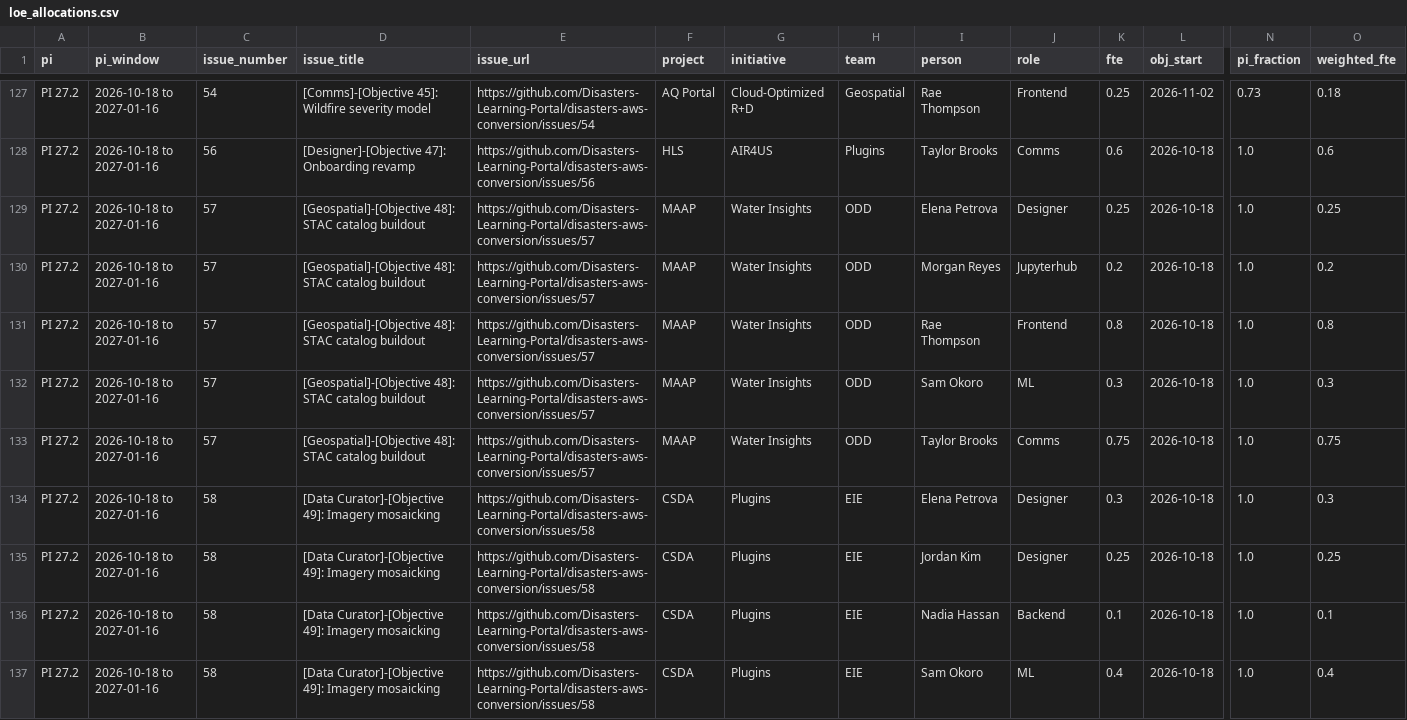
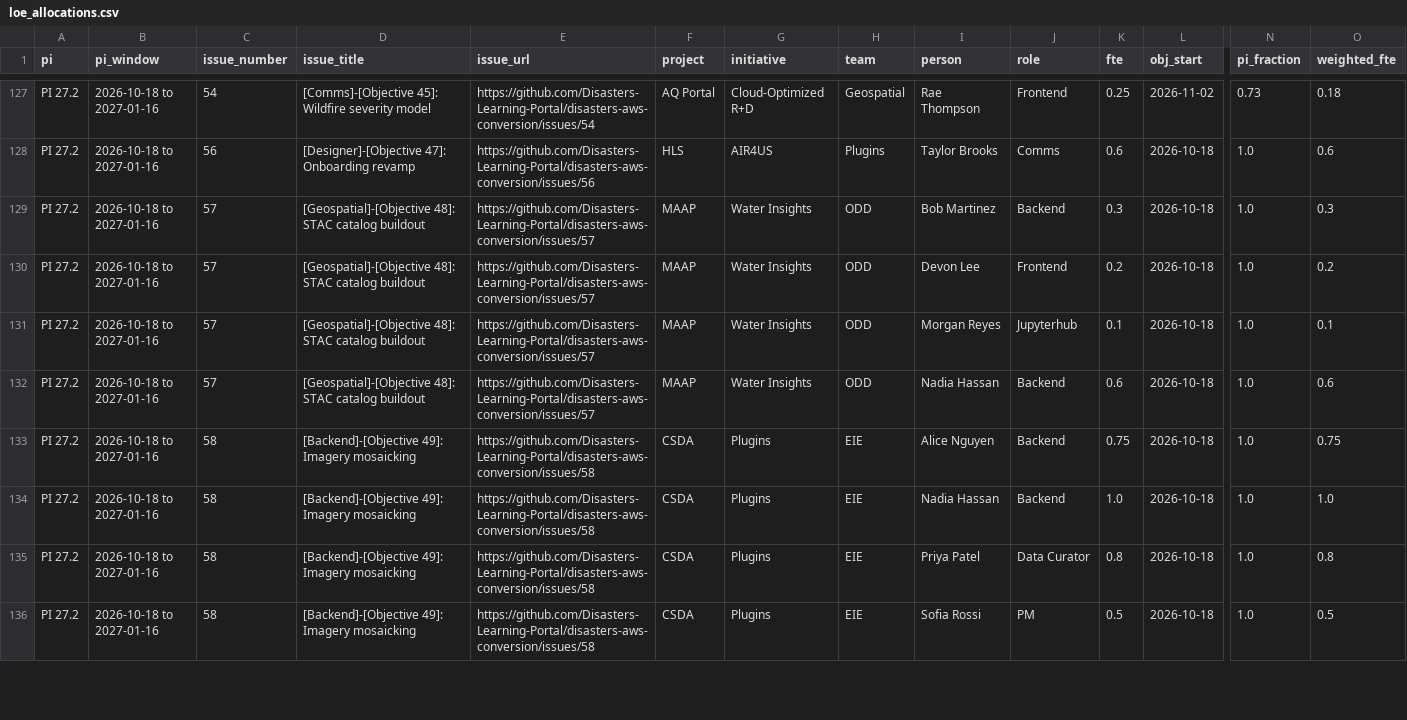
Before and after one commit to Disasters-Learning-Portal/disasters-aws-conversion, a CSV file: reports/loe_allocations.csv, drawn as a sheet; only a part is shown, gaps mark what is left out; removed rows and columns are numbered as before the commit, all else as after; rows hold the shown columns only; the diff covers the shown part only; the diff names each change by its address in the sheet, - before the commit and + after, or states it on an @@ line.

```diff
--- a/reports/loe_allocations.csv
+++ b/reports/loe_allocations.csv
-I129 (person): Elena Petrova
+I129 (person): Bob Martinez
-J129 (role): Designer
+J129 (role): Backend
-K129 (fte): 0.25
+K129 (fte): 0.3
-O129 (weighted_fte): 0.25
+O129 (weighted_fte): 0.3
-I130 (person): Morgan Reyes
+I130 (person): Devon Lee
-J130 (role): Jupyterhub
+J130 (role): Frontend
-I131 (person): Rae Thompson
+I131 (person): Morgan Reyes
-J131 (role): Frontend
+J131 (role): Jupyterhub
-K131 (fte): 0.8
+K131 (fte): 0.1
-O131 (weighted_fte): 0.8
+O131 (weighted_fte): 0.1
-row 132: PI 27.2 | 2026-10-18 to 2027-01-16 | 57 | [Geospatial]-[Objective 48]: STAC catalog buildout | https://github.com/Disasters-Learning-Portal/disasters-aws-conversion/issues/57 | MAAP | Water Insights | ODD | Sam Okoro | ML | 0.3 | 2026-10-18 | 1.0 | 0.3
-I132 (person): Taylor Brooks
+I132 (person): Nadia Hassan
-J132 (role): Comms
+J132 (role): Backend
-K132 (fte): 0.75
+K132 (fte): 0.6
-O132 (weighted_fte): 0.75
+O132 (weighted_fte): 0.6
-D133:D136 (issue_title): [Data Curator]-[Objective 49]: Imagery…
+D133:D136 (issue_title): [Backend]-[Objective 49]: Imagery…
-I133 (person): Elena Petrova
+I133 (person): Alice Nguyen
-J133:J134 (role): Designer
+J133:J134 (role): Backend
-K133 (fte): 0.3
+K133 (fte): 0.75
-O133 (weighted_fte): 0.3
+O133 (weighted_fte): 0.75
-I134 (person): Jordan Kim
+I134 (person): Nadia Hassan
-K134 (fte): 0.25
+K134 (fte): 1.0
-O134 (weighted_fte): 0.25
+O134 (weighted_fte): 1.0
-I135 (person): Nadia Hassan
+I135 (person): Priya Patel
-J135 (role): Backend
+J135 (role): Data Curator
-K135 (fte): 0.1
+K135 (fte): 0.8
-O135 (weighted_fte): 0.1
+O135 (weighted_fte): 0.8
-I136 (person): Sam Okoro
+I136 (person): Sofia Rossi
-J136 (role): ML
+J136 (role): PM
-K136 (fte): 0.4
+K136 (fte): 0.5
-O136 (weighted_fte): 0.4
+O136 (weighted_fte): 0.5
```
Also changed, not shown: 5 edited cells elsewhere in this file, reports/loe_by_person.csv, reports/loe_by_role.csv, 1 other file.
